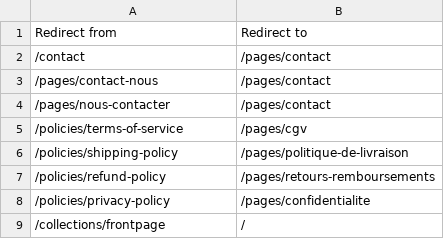
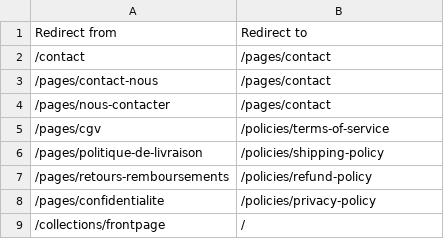
Before and after one commit to Divinator-me/theme-voiture-ggl, a CSV file: config/gmc-url-redirects.csv, drawn as a sheet.

```diff
--- a/config/gmc-url-redirects.csv
+++ b/config/gmc-url-redirects.csv
@@ -4,6 +4,6 @@ Redirect from,Redirect to
 /pages/nous-contacter,/pages/contact
-/policies/terms-of-service,/pages/cgv
-/policies/shipping-policy,/pages/politique-de-livraison
-/policies/refund-policy,/pages/retours-remboursements
-/policies/privacy-policy,/pages/confidentialite
+/pages/cgv,/policies/terms-of-service
+/pages/politique-de-livraison,/policies/shipping-policy
+/pages/retours-remboursements,/policies/refund-policy
+/pages/confidentialite,/policies/privacy-policy
 /collections/frontpage,/
```
Also changed, not shown: 3 other files.
